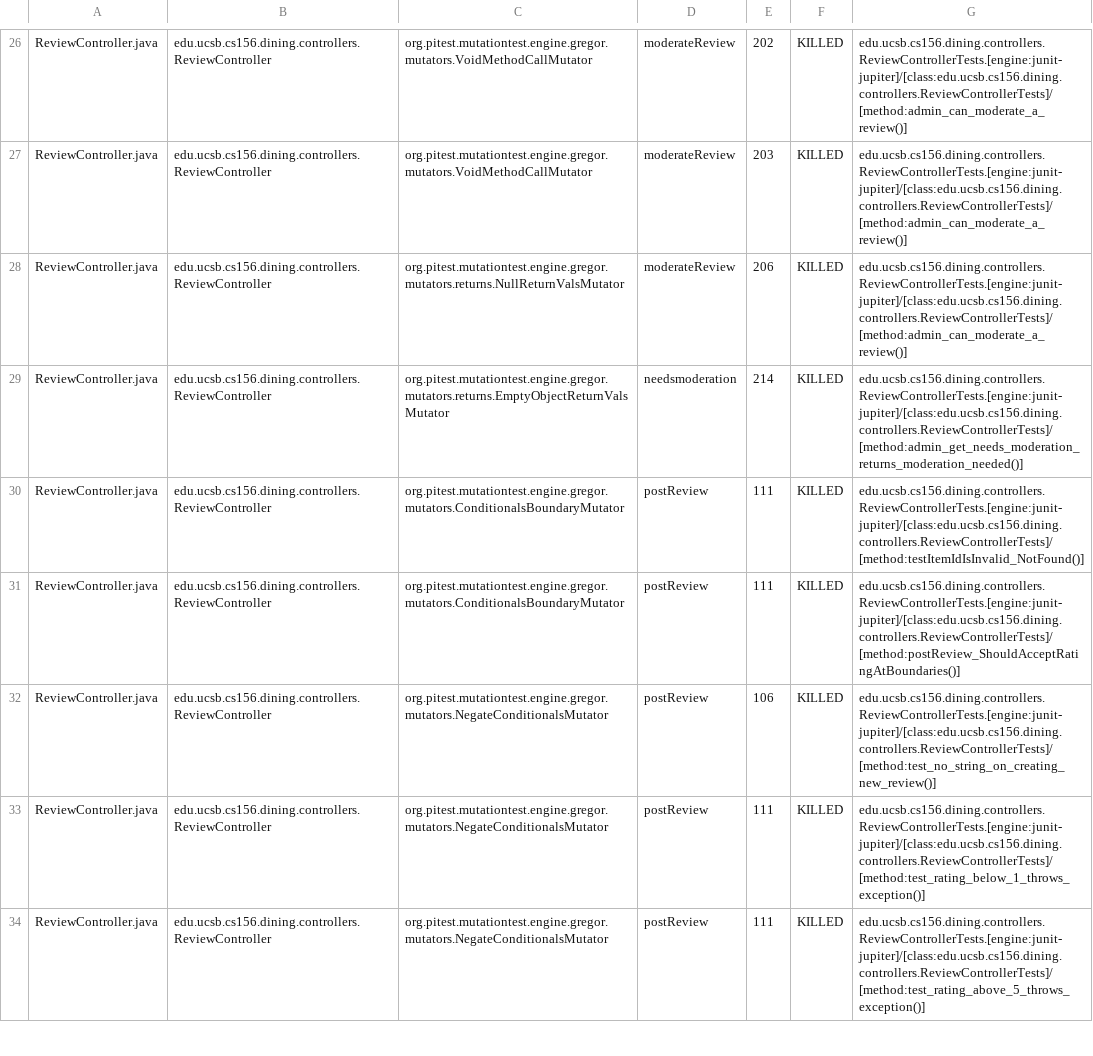
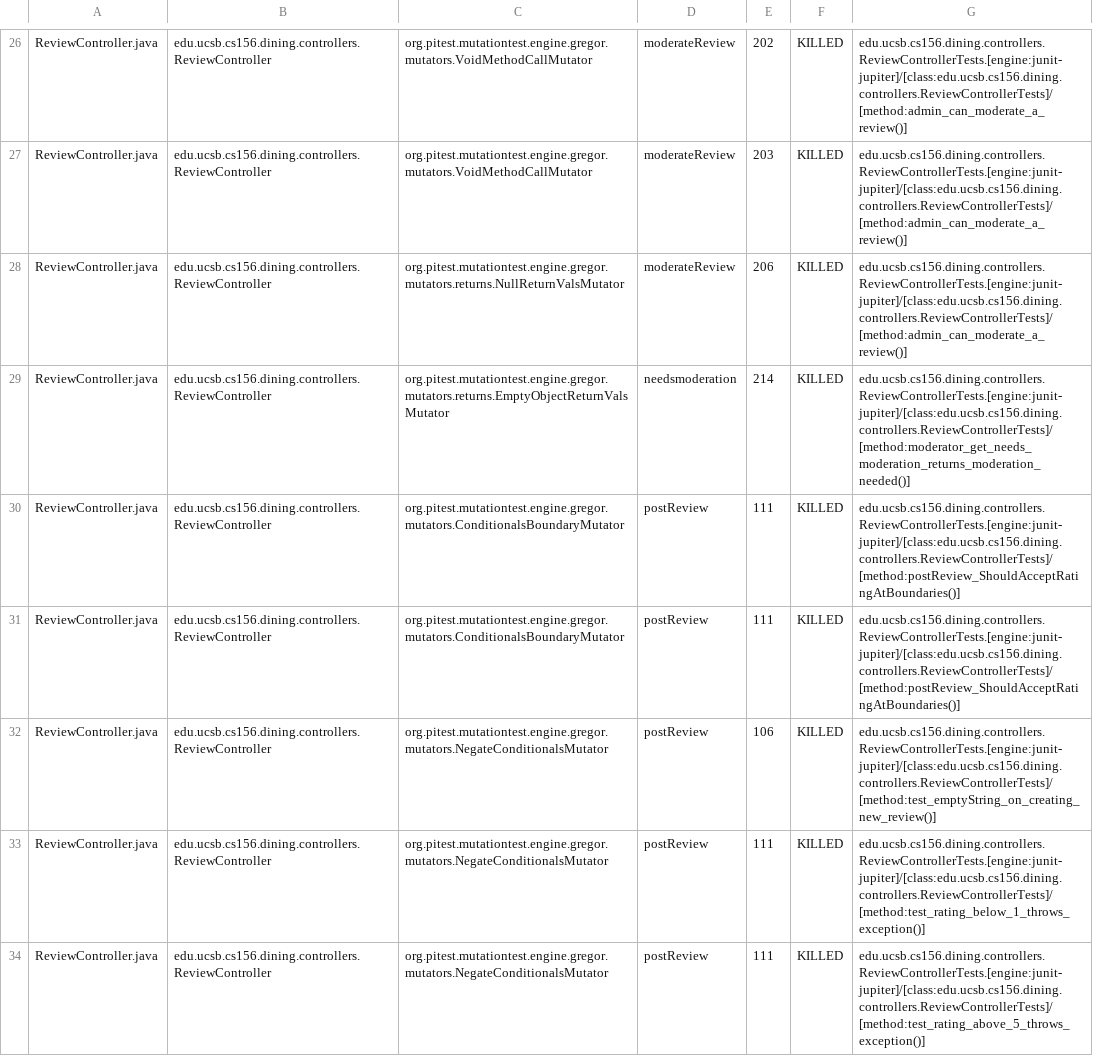
Before and after one commit to ucsb-cs156-s25/proj-dining-s25-08, a CSV file: prs/55/pitest/mutations.csv, drawn as a sheet; only a part is shown, gaps mark what is left out; the diff covers the shown part only.

Commit message:
Deploying to gh-pages from @ ucsb-cs156-s25/proj-dining-s25-08@25b22db87f18e530d0ad8431ee1f6d83427d04ea 🚀

```diff
--- a/prs/55/pitest/mutations.csv
+++ b/prs/55/pitest/mutations.csv
@@ -28,6 +28,6 @@ ReviewController.java,edu.ucsb.cs156.dining.controllers.ReviewController,org.pit
 ReviewController.java,edu.ucsb.cs156.dining.controllers.ReviewController,org.pitest.mutationtest.engine.gregor.mutators.returns.NullReturnValsMutator,moderateReview,206,KILLED,edu.ucsb.cs156.dining.controllers.ReviewControllerTests.[engine:junit-jupiter]/[class:edu.ucsb.cs156.dining.controllers.ReviewControllerTests]/[method:admin_can_moderate_a_review()]
-ReviewController.java,edu.ucsb.cs156.dining.controllers.ReviewController,org.pitest.mutationtest.engine.gregor.mutators.returns.EmptyObjectReturnValsMutator,needsmoderation,214,KILLED,edu.ucsb.cs156.dining.controllers.ReviewControllerTests.[engine:junit-jupiter]/[class:edu.ucsb.cs156.dining.controllers.ReviewControllerTests]/[method:admin_get_needs_moderation_returns_moderation_needed()]
-ReviewController.java,edu.ucsb.cs156.dining.controllers.ReviewController,org.pitest.mutationtest.engine.gregor.mutators.ConditionalsBoundaryMutator,postReview,111,KILLED,edu.ucsb.cs156.dining.controllers.ReviewControllerTests.[engine:junit-jupiter]/[class:edu.ucsb.cs156.dining.controllers.ReviewControllerTests]/[method:testItemIdIsInvalid_NotFound()]
+ReviewController.java,edu.ucsb.cs156.dining.controllers.ReviewController,org.pitest.mutationtest.engine.gregor.mutators.returns.EmptyObjectReturnValsMutator,needsmoderation,214,KILLED,edu.ucsb.cs156.dining.controllers.ReviewControllerTests.[engine:junit-jupiter]/[class:edu.ucsb.cs156.dining.controllers.ReviewControllerTests]/[method:moderator_get_needs_moderation_returns_moderation_needed()]
 ReviewController.java,edu.ucsb.cs156.dining.controllers.ReviewController,org.pitest.mutationtest.engine.gregor.mutators.ConditionalsBoundaryMutator,postReview,111,KILLED,edu.ucsb.cs156.dining.controllers.ReviewControllerTests.[engine:junit-jupiter]/[class:edu.ucsb.cs156.dining.controllers.ReviewControllerTests]/[method:postReview_ShouldAcceptRatingAtBoundaries()]
-ReviewController.java,edu.ucsb.cs156.dining.controllers.ReviewController,org.pitest.mutationtest.engine.gregor.mutators.NegateConditionalsMutator,postReview,106,KILLED,edu.ucsb.cs156.dining.controllers.ReviewControllerTests.[engine:junit-jupiter]/[class:edu.ucsb.cs156.dining.controllers.ReviewControllerTests]/[method:test_no_string_on_creating_new_review()]
+ReviewController.java,edu.ucsb.cs156.dining.controllers.ReviewController,org.pitest.mutationtest.engine.gregor.mutators.ConditionalsBoundaryMutator,postReview,111,KILLED,edu.ucsb.cs156.dining.controllers.ReviewControllerTests.[engine:junit-jupiter]/[class:edu.ucsb.cs156.dining.controllers.ReviewControllerTests]/[method:postReview_ShouldAcceptRatingAtBoundaries()]
+ReviewController.java,edu.ucsb.cs156.dining.controllers.ReviewController,org.pitest.mutationtest.engine.gregor.mutators.NegateConditionalsMutator,postReview,106,KILLED,edu.ucsb.cs156.dining.controllers.ReviewControllerTests.[engine:junit-jupiter]/[class:edu.ucsb.cs156.dining.controllers.ReviewControllerTests]/[method:test_emptyString_on_creating_new_review()]
 ReviewController.java,edu.ucsb.cs156.dining.controllers.ReviewController,org.pitest.mutationtest.engine.gregor.mutators.NegateConditionalsMutator,postReview,111,KILLED,edu.ucsb.cs156.dining.controllers.ReviewControllerTests.[engine:junit-jupiter]/[class:edu.ucsb.cs156.dining.controllers.ReviewControllerTests]/[method:test_rating_below_1_throws_exception()]
```
Also changed, not shown: 19 edited cells elsewhere in this file, 13 other files.
